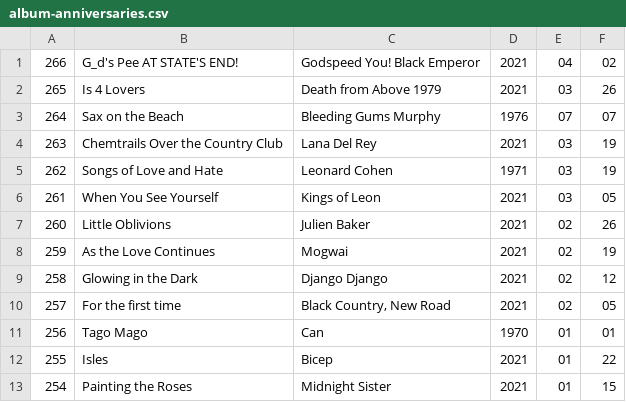
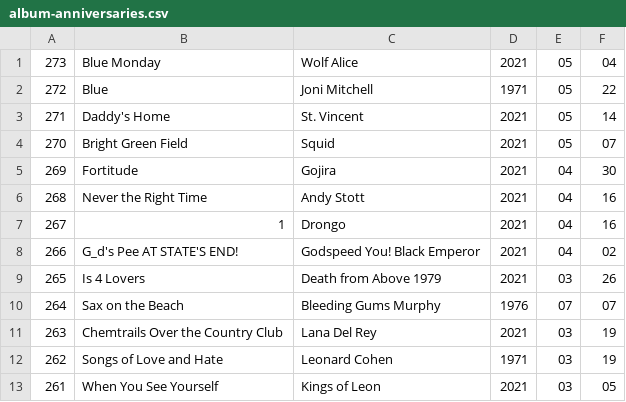
Before and after one commit to audioxide/martin, a CSV file: album-anniversaries.csv, drawn as a sheet; only a part is shown; the shorter side is filled out with more unchanged rows; the diff names each change by its address in the sheet, - before the commit and + after, or states it on an @@ line.

Commit message:
Update main CSV file

```diff
--- a/album-anniversaries.csv
+++ b/album-anniversaries.csv
+row 1: 273 | Blue Monday | Wolf Alice | 2021 | 05 | 04
+row 2: 272 | Blue | Joni Mitchell | 1971 | 05 | 22
+row 3: 271 | Daddy's Home | St. Vincent | 2021 | 05 | 14
+row 4: 270 | Bright Green Field | Squid | 2021 | 05 | 07
+row 5: 269 | Fortitude | Gojira | 2021 | 04 | 30
+row 6: 268 | Never the Right Time | Andy Stott | 2021 | 04 | 16
+row 7: 267 | 1 | Drongo | 2021 | 04 | 16
```
